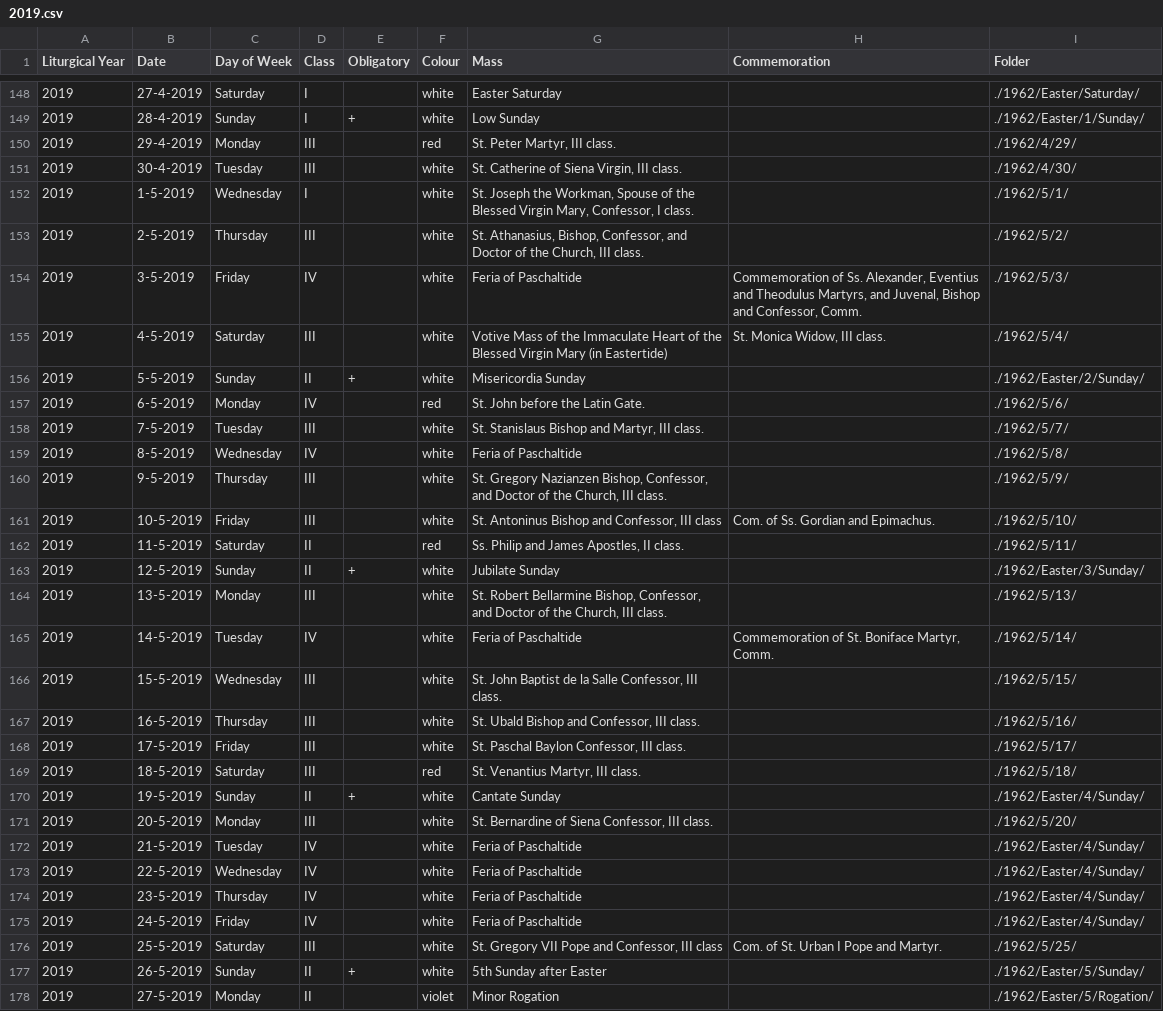
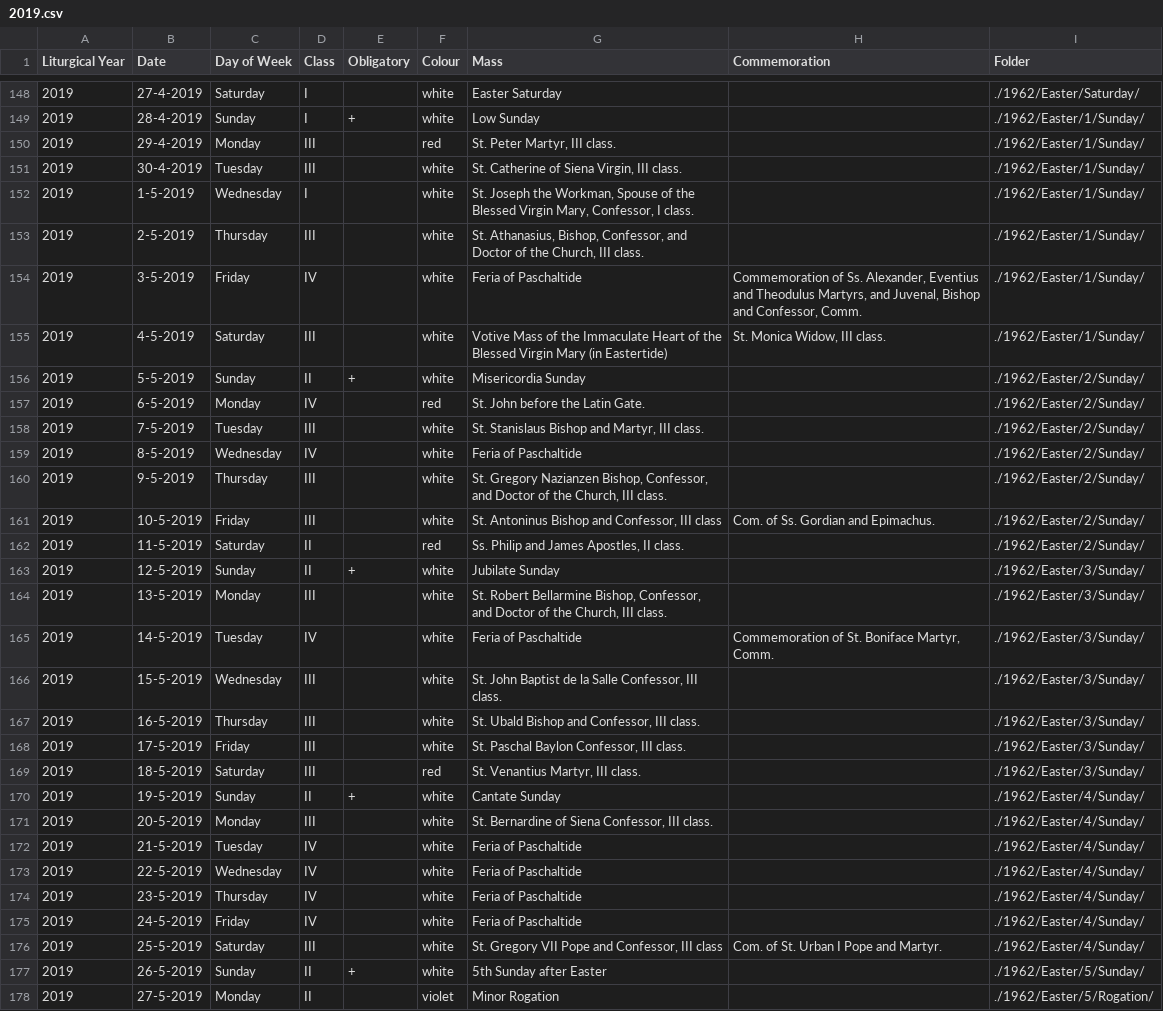
Before and after one commit to plishman/TridentineLectionary, a CSV file: Debug/2019.csv, drawn as a sheet; only a part is shown, gaps mark what is left out; the diff covers the shown part only.

```diff
--- a/Debug/2019.csv
+++ b/Debug/2019.csv
@@ -149,24 +149,24 @@
 2019,28-4-2019,"Sunday","I","+","white","Low Sunday","","./1962/Easter/1/Sunday/"
-2019,29-4-2019,"Monday","III","","red","St. Peter Martyr, III class.","","./1962/4/29/"
-2019,30-4-2019,"Tuesday","III","","white","St. Catherine of Siena Virgin, III class.","","./1962/4/30/"
-2019,1-5-2019,"Wednesday","I","","white","St. Joseph the Workman, Spouse of the Blessed Virgin Mary, Confessor, I class.","","./1962/5/1/"
-2019,2-5-2019,"Thursday","III","","white","St. Athanasius, Bishop, Confessor, and Doctor of the Church, III class.","","./1962/5/2/"
-2019,3-5-2019,"Friday","IV","","white","Feria of Paschaltide","Commemoration of Ss. Alexander, Eventius and Theodulus Martyrs, and Juvenal, Bishop and Confessor, Comm.","./1962/5/3/"
-2019,4-5-2019,"Saturday","III","","white","Votive Mass of the Immaculate Heart of the Blessed Virgin Mary (in Eastertide)","St. Monica Widow, III class.","./1962/5/4/"
+2019,29-4-2019,"Monday","III","","red","St. Peter Martyr, III class.","","./1962/Easter/1/Sunday/"
+2019,30-4-2019,"Tuesday","III","","white","St. Catherine of Siena Virgin, III class.","","./1962/Easter/1/Sunday/"
+2019,1-5-2019,"Wednesday","I","","white","St. Joseph the Workman, Spouse of the Blessed Virgin Mary, Confessor, I class.","","./1962/Easter/1/Sunday/"
+2019,2-5-2019,"Thursday","III","","white","St. Athanasius, Bishop, Confessor, and Doctor of the Church, III class.","","./1962/Easter/1/Sunday/"
+2019,3-5-2019,"Friday","IV","","white","Feria of Paschaltide","Commemoration of Ss. Alexander, Eventius and Theodulus Martyrs, and Juvenal, Bishop and Confessor, Comm.","./1962/Easter/1/Sunday/"
+2019,4-5-2019,"Saturday","III","","white","Votive Mass of the Immaculate Heart of the Blessed Virgin Mary (in Eastertide)","St. Monica Widow, III class.","./1962/Easter/1/Sunday/"
 2019,5-5-2019,"Sunday","II","+","white","Misericordia Sunday","","./1962/Easter/2/Sunday/"
-2019,6-5-2019,"Monday","IV","","red","St. John before the Latin Gate.","","./1962/5/6/"
-2019,7-5-2019,"Tuesday","III","","white","St. Stanislaus Bishop and Martyr, III class.","","./1962/5/7/"
-2019,8-5-2019,"Wednesday","IV","","white","Feria of Paschaltide","","./1962/5/8/"
-2019,9-5-2019,"Thursday","III","","white","St. Gregory Nazianzen Bishop, Confessor, and Doctor of the Church, III class.","","./1962/5/9/"
-2019,10-5-2019,"Friday","III","","white","St. Antoninus Bishop and Confessor, III class","Com. of Ss. Gordian and Epimachus.","./1962/5/10/"
-2019,11-5-2019,"Saturday","II","","red","Ss. Philip and James Apostles, II class.","","./1962/5/11/"
+2019,6-5-2019,"Monday","IV","","red","St. John before the Latin Gate.","","./1962/Easter/2/Sunday/"
+2019,7-5-2019,"Tuesday","III","","white","St. Stanislaus Bishop and Martyr, III class.","","./1962/Easter/2/Sunday/"
+2019,8-5-2019,"Wednesday","IV","","white","Feria of Paschaltide","","./1962/Easter/2/Sunday/"
+2019,9-5-2019,"Thursday","III","","white","St. Gregory Nazianzen Bishop, Confessor, and Doctor of the Church, III class.","","./1962/Easter/2/Sunday/"
+2019,10-5-2019,"Friday","III","","white","St. Antoninus Bishop and Confessor, III class","Com. of Ss. Gordian and Epimachus.","./1962/Easter/2/Sunday/"
+2019,11-5-2019,"Saturday","II","","red","Ss. Philip and James Apostles, II class.","","./1962/Easter/2/Sunday/"
 2019,12-5-2019,"Sunday","II","+","white","Jubilate Sunday","","./1962/Easter/3/Sunday/"
-2019,13-5-2019,"Monday","III","","white","St. Robert Bellarmine Bishop, Confessor, and Doctor of the Church, III class.","","./1962/5/13/"
-2019,14-5-2019,"Tuesday","IV","","white","Feria of Paschaltide","Commemoration of St. Boniface Martyr, Comm.","./1962/5/14/"
-2019,15-5-2019,"Wednesday","III","","white","St. John Baptist de la Salle Confessor, III class.","","./1962/5/15/"
-2019,16-5-2019,"Thursday","III","","white","St. Ubald Bishop and Confessor, III class.","","./1962/5/16/"
-2019,17-5-2019,"Friday","III","","white","St. Paschal Baylon Confessor, III class.","","./1962/5/17/"
-2019,18-5-2019,"Saturday","III","","red","St. Venantius Martyr, III class.","","./1962/5/18/"
+2019,13-5-2019,"Monday","III","","white","St. Robert Bellarmine Bishop, Confessor, and Doctor of the Church, III class.","","./1962/Easter/3/Sunday/"
+2019,14-5-2019,"Tuesday","IV","","white","Feria of Paschaltide","Commemoration of St. Boniface Martyr, Comm.","./1962/Easter/3/Sunday/"
+2019,15-5-2019,"Wednesday","III","","white","St. John Baptist de la Salle Confessor, III class.","","./1962/Easter/3/Sunday/"
+2019,16-5-2019,"Thursday","III","","white","St. Ubald Bishop and Confessor, III class.","","./1962/Easter/3/Sunday/"
+2019,17-5-2019,"Friday","III","","white","St. Paschal Baylon Confessor, III class.","","./1962/Easter/3/Sunday/"
+2019,18-5-2019,"Saturday","III","","red","St. Venantius Martyr, III class.","","./1962/Easter/3/Sunday/"
 2019,19-5-2019,"Sunday","II","+","white","Cantate Sunday","","./1962/Easter/4/Sunday/"
-2019,20-5-2019,"Monday","III","","white","St. Bernardine of Siena Confessor, III class.","","./1962/5/20/"
+2019,20-5-2019,"Monday","III","","white","St. Bernardine of Siena Confessor, III class.","","./1962/Easter/4/Sunday/"
 2019,21-5-2019,"Tuesday","IV","","white","Feria of Paschaltide","","./1962/Easter/4/Sunday/"
@@ -175,3 +175,3 @@
 2019,24-5-2019,"Friday","IV","","white","Feria of Paschaltide","","./1962/Easter/4/Sunday/"
-2019,25-5-2019,"Saturday","III","","white","St. Gregory VII Pope and Confessor, III class","Com. of St. Urban I Pope and Martyr.","./1962/5/25/"
+2019,25-5-2019,"Saturday","III","","white","St. Gregory VII Pope and Confessor, III class","Com. of St. Urban I Pope and Martyr.","./1962/Easter/4/Sunday/"
 2019,26-5-2019,"Sunday","II","+","white","5th Sunday after Easter","","./1962/Easter/5/Sunday/"
```
Also changed, not shown: 35 edited cells elsewhere in this file, Debug/2020.csv, Debug/2106.csv, 17 other files.
